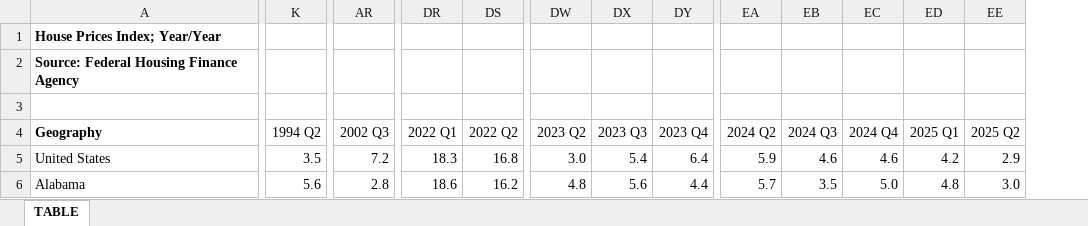
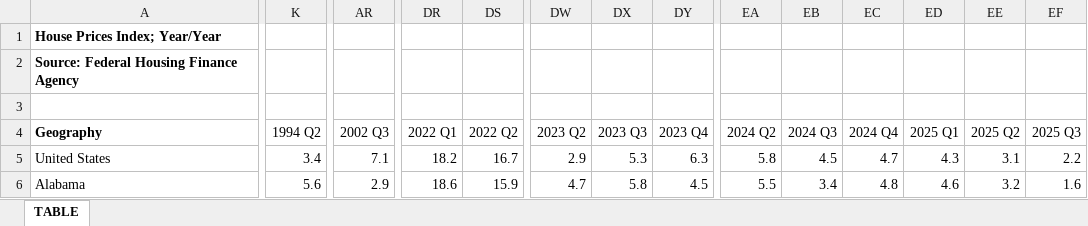
Before and after one commit to UrbanInstitute/state-economic-monitor, an Excel workbook: static/data/source/house_price_index.xlsx, sheet TABLE, drawn as a sheet; only a part is shown, gaps mark what is left out; values as stored, in another font and other column widths than the file's, no borders; the diff covers the shown part only; the diff names each change by its address in the sheet, - before the commit and + after, or states it on an @@ line.

```diff
--- a/static/data/source/house_price_index.xlsx (sheet TABLE)
+++ b/static/data/source/house_price_index.xlsx (sheet TABLE)
+column EF (2025 Q3), rows 5-6: 2.2 | 1.6
-K5 (1994 Q2): 3.5
+K5 (1994 Q2): 3.4
-AR5 (2002 Q3): 7.2
+AR5 (2002 Q3): 7.1
-DR5 (2022 Q1): 18.3
+DR5 (2022 Q1): 18.2
-DS5 (2022 Q2): 16.8
+DS5 (2022 Q2): 16.7
-DW5 (2023 Q2): 3.0
+DW5 (2023 Q2): 2.9
-DX5 (2023 Q3): 5.4
+DX5 (2023 Q3): 5.3
-DY5 (2023 Q4): 6.4
+DY5 (2023 Q4): 6.3
-EA5 (2024 Q2): 5.9
+EA5 (2024 Q2): 5.8
-EB5 (2024 Q3): 4.6
+EB5 (2024 Q3): 4.5
-EC5 (2024 Q4): 4.6
+EC5 (2024 Q4): 4.7
-ED5 (2025 Q1): 4.2
+ED5 (2025 Q1): 4.3
-EE5 (2025 Q2): 2.9
+EE5 (2025 Q2): 3.1
-AR6 (2002 Q3): 2.8
+AR6 (2002 Q3): 2.9
-DS6 (2022 Q2): 16.2
+DS6 (2022 Q2): 15.9
-DW6 (2023 Q2): 4.8
+DW6 (2023 Q2): 4.7
-DX6 (2023 Q3): 5.6
+DX6 (2023 Q3): 5.8
-DY6 (2023 Q4): 4.4
+DY6 (2023 Q4): 4.5
-EA6 (2024 Q2): 5.7
+EA6 (2024 Q2): 5.5
-EB6 (2024 Q3): 3.5
+EB6 (2024 Q3): 3.4
-EC6 (2024 Q4): 5.0
+EC6 (2024 Q4): 4.8
-ED6 (2025 Q1): 4.8
+ED6 (2025 Q1): 4.6
-EE6 (2025 Q2): 3.0
+EE6 (2025 Q2): 3.2
```
Also changed, not shown: 1842 edited cells elsewhere in this sheet, 16 other files.
